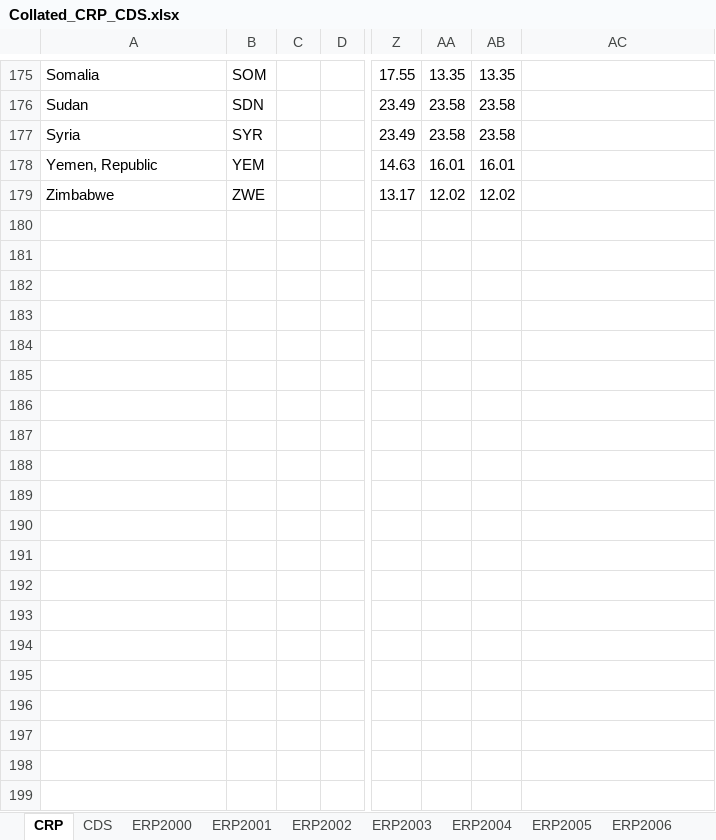
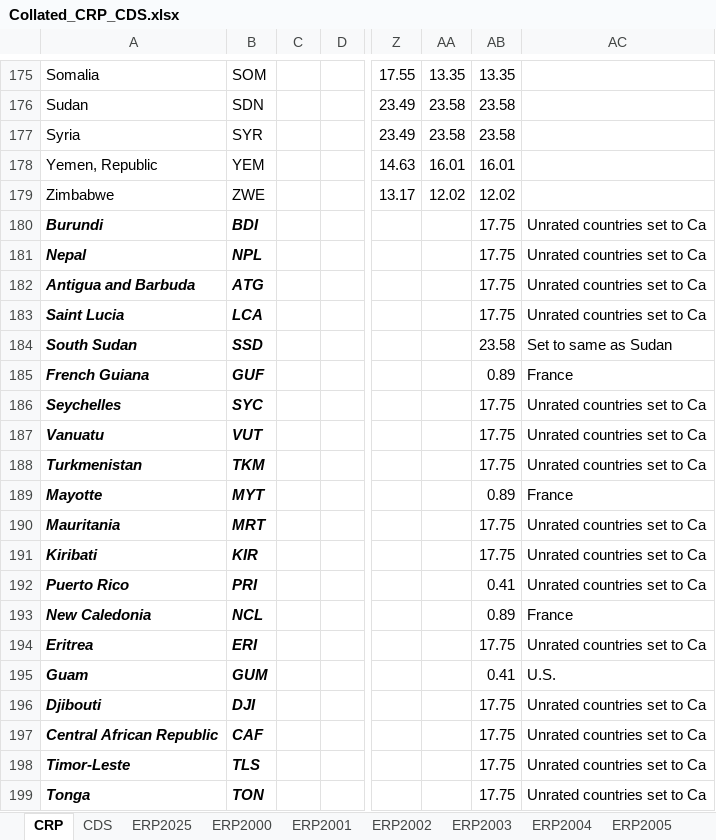
Before and after one commit to LukeHatton21/wacc-ssp-scenarios, an Excel workbook: DATA/Collated_CRP_CDS.xlsx, sheet CRP, drawn as a sheet; only a part is shown, gaps mark what is left out; values as stored, in another font and other column widths than the file's, no borders; rows hold the shown columns only; the diff covers the shown part only; the diff names each change by its address in the sheet, - before the commit and + after, or states it on an @@ line.

```diff
--- a/DATA/Collated_CRP_CDS.xlsx (sheet CRP)
+++ b/DATA/Collated_CRP_CDS.xlsx (sheet CRP)
+row 180: Burundi | BDI |  |  |  |  | 17.75 | Unrated countries set to Ca
+row 181: Nepal | NPL |  |  |  |  | 17.75 | Unrated countries set to Ca
+row 182: Antigua and Barbuda | ATG |  |  |  |  | 17.75 | Unrated countries set to Ca
+row 183: Saint Lucia | LCA |  |  |  |  | 17.75 | Unrated countries set to Ca
+row 184: South Sudan | SSD |  |  |  |  | 23.58 | Set to same as Sudan
+row 185: French Guiana | GUF |  |  |  |  | 0.89 | France
+row 186: Seychelles | SYC |  |  |  |  | 17.75 | Unrated countries set to Ca
+row 187: Vanuatu | VUT |  |  |  |  | 17.75 | Unrated countries set to Ca
+row 188: Turkmenistan | TKM |  |  |  |  | 17.75 | Unrated countries set to Ca
+row 189: Mayotte | MYT |  |  |  |  | 0.89 | France
+row 190: Mauritania | MRT |  |  |  |  | 17.75 | Unrated countries set to Ca
+row 191: Kiribati | KIR |  |  |  |  | 17.75 | Unrated countries set to Ca
+row 192: Puerto Rico | PRI |  |  |  |  | 0.41 | Unrated countries set to Ca
+row 193: New Caledonia | NCL |  |  |  |  | 0.89 | France
+row 194: Eritrea | ERI |  |  |  |  | 17.75 | Unrated countries set to Ca
+row 195: Guam | GUM |  |  |  |  | 0.41 | U.S.
+row 196: Djibouti | DJI |  |  |  |  | 17.75 | Unrated countries set to Ca
+row 197: Central African Republic | CAF |  |  |  |  | 17.75 | Unrated countries set to Ca
+row 198: Timor-Leste | TLS |  |  |  |  | 17.75 | Unrated countries set to Ca
+row 199: Tonga | TON |  |  |  |  | 17.75 | Unrated countries set to Ca
```
Also changed, not shown: 12 added rows and cell formats elsewhere in this sheet, sheet CDS, other sheet tabs, formulas that keep their value, 27 other files.
